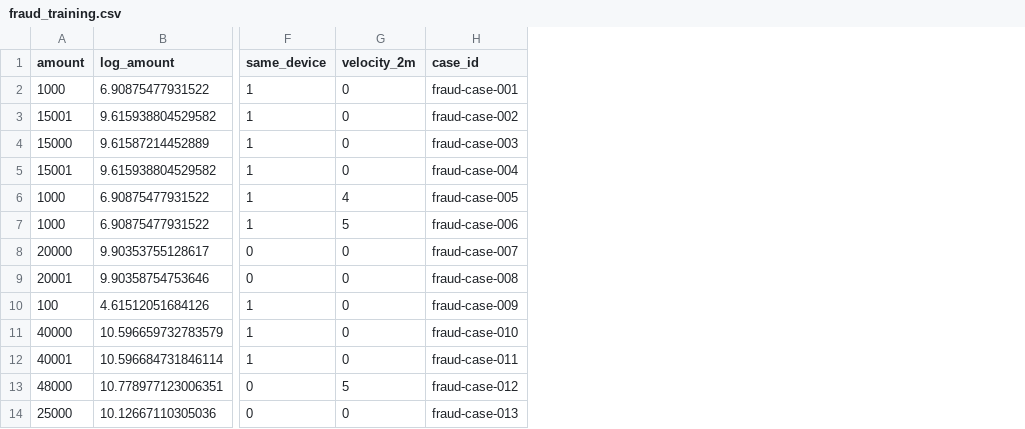
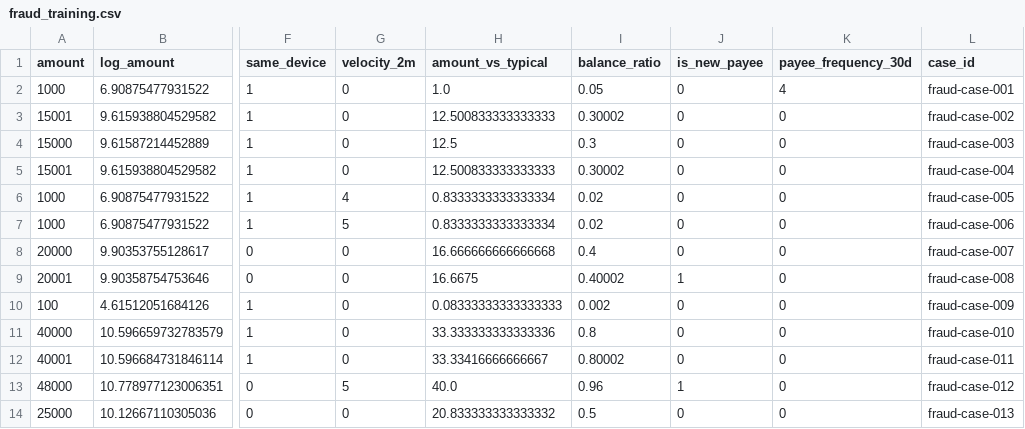
Before and after one commit to Ishaan-Kaneria/MISP_Net_Banking, a CSV file: backend/data/synthetic/fraud_training.csv, drawn as a sheet; only a part is shown, gaps mark what is left out; the diff names each change by its address in the sheet, - before the commit and + after, or states it on an @@ line.

```diff
--- a/backend/data/synthetic/fraud_training.csv
+++ b/backend/data/synthetic/fraud_training.csv
+column H (amount_vs_typical), rows 2-14: 1.0 | 12.500833333333333 | 12.5 | 12.500833333333333 | 0.8333333333333334 | 0.8333333333333334 | 16.666666666666668 | 16.6675 | 0.08333333333333333 | 33.333333333333336 | 33.33416666666667 | 40.0 | 20.833333333333332
+column I (balance_ratio), rows 2-14: 0.05 | 0.30002 | 0.3 | 0.30002 | 0.02 | 0.02 | 0.4 | 0.40002 | 0.002 | 0.8 | 0.80002 | 0.96 | 0.5
+column J (is_new_payee), rows 2-14: 0 | 0 | 0 | 0 | 0 | 0 | 0 | 1 | 0 | 0 | 0 | 1 | 0
+column K (payee_frequency_30d), rows 2-14: 4 | 0 | 0 | 0 | 0 | 0 | 0 | 0 | 0 | 0 | 0 | 0 | 0
```
Also changed, not shown: backend/data/synthetic/fraud_cases.csv, 14 other files.
